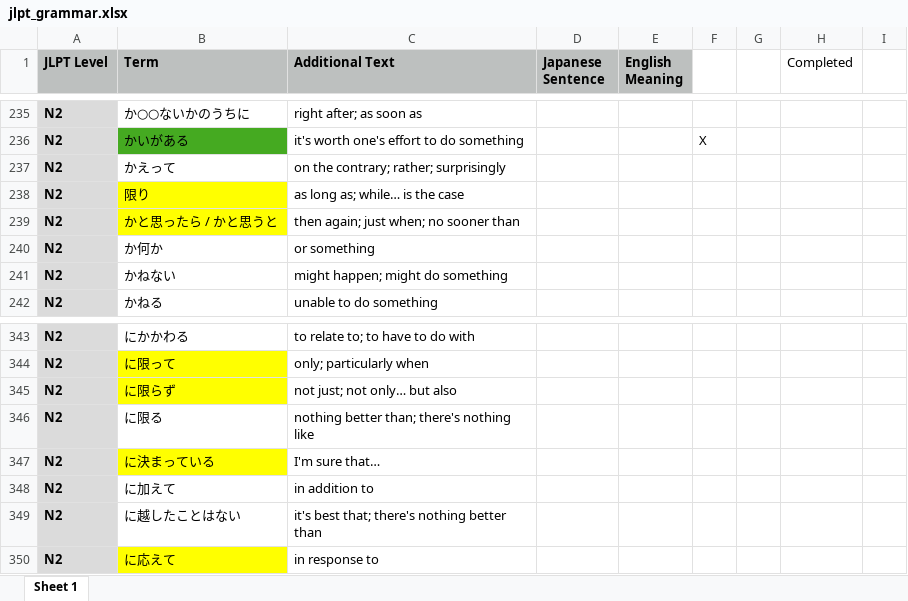
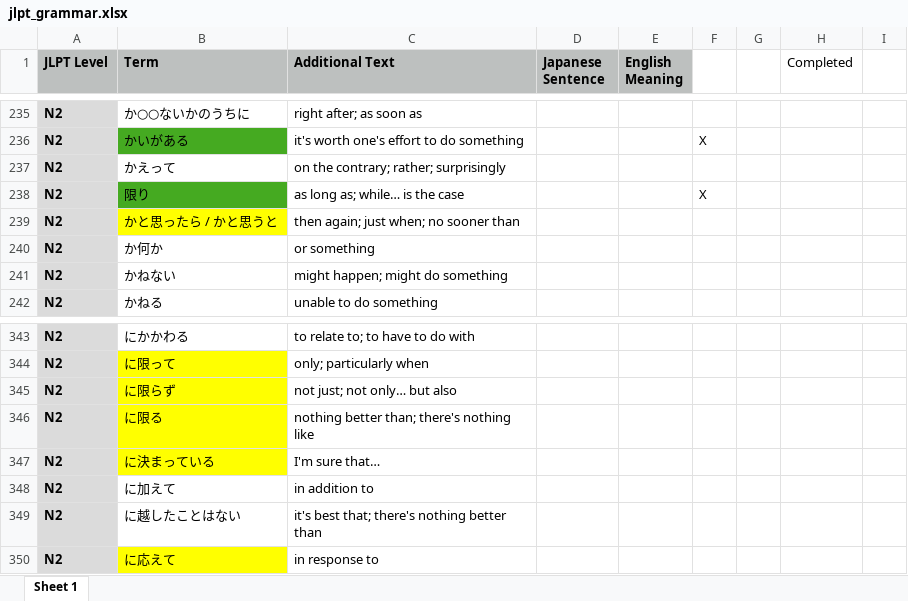
Before and after one commit to meghorikawa/JFE, an Excel workbook: jlpt_grammar.xlsx, sheet Sheet 1, drawn as a sheet; only a part is shown, gaps mark what is left out; values as stored, in another font and other column widths than the file's, no borders; the diff names each change by its address in the sheet, - before the commit and + after, or states it on an @@ line.

Commit message:
adding かぎり

```diff
--- a/jlpt_grammar.xlsx (sheet Sheet 1)
+++ b/jlpt_grammar.xlsx (sheet Sheet 1)
-B238 fill: #FFFF00
+B238 fill: #45AA21
-F238: (empty)
+F238: X
-B346 fill: none
+B346 fill: #FFFF00
```
Also changed, not shown: hidden cells.
